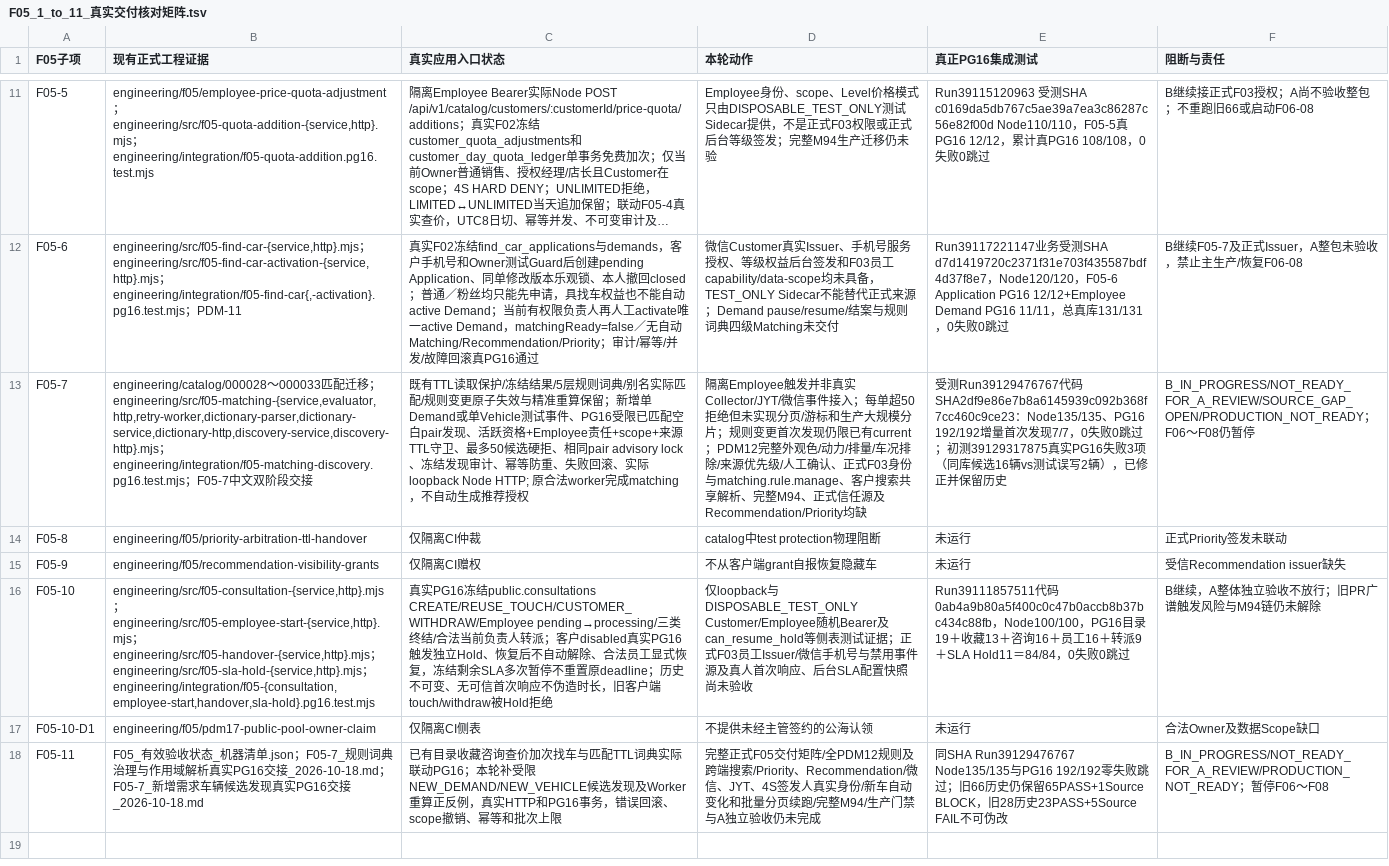
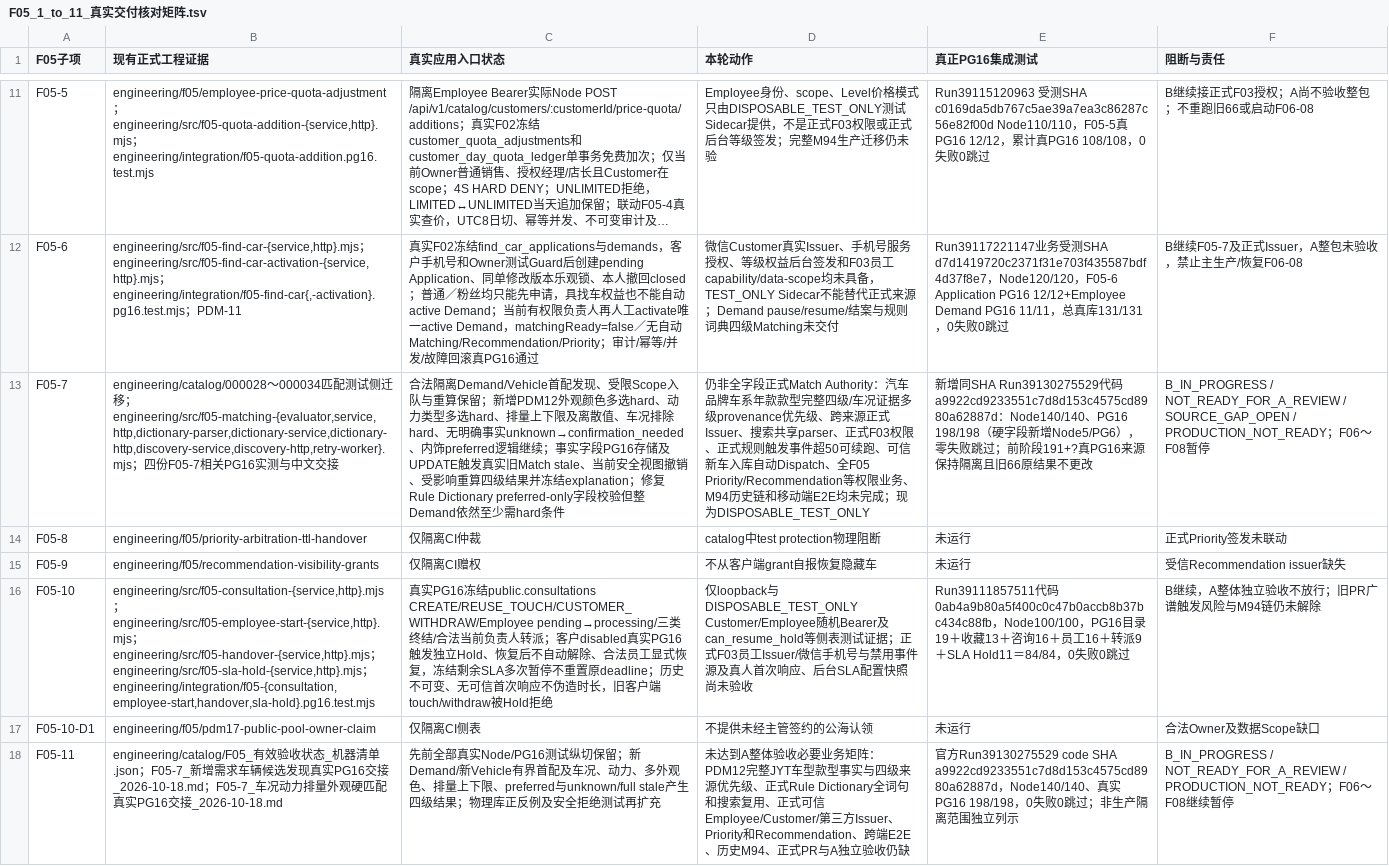
Before and after one commit to suzhe868-arch/mb, a TSV file: engineering/catalog/F05_1_to_11_真实交付核对矩阵.tsv, drawn as a sheet; only a part is shown, gaps mark what is left out; long unchanged cells end in …; the diff names each change by its address in the sheet, - before the commit and + after, or states it on an @@ line.

```diff
--- a/engineering/catalog/F05_1_to_11_真实交付核对矩阵.tsv
+++ b/engineering/catalog/F05_1_to_11_真实交付核对矩阵.tsv
-B13 (现有正式工程证据): engineering/catalog/000028～000033匹配迁移；engineering/src/f05-matching-{service,evaluator,http,retry-worker,dictionary-parser,dictionary-service,dictionary-http,discovery-service,discovery-http}.mjs；engineering/integration/f05-matching-discovery.pg16.test.mjs；F05-7中文双阶段交接
+B13 (现有正式工程证据): engineering/catalog/000028～000034匹配测试侧迁移；engineering/src/f05-matching-{evaluator,service,http,dictionary-parser,dictionary-service,dictionary-http,discovery-service,discovery-http,retry-worker}.mjs；四份F05-7相关PG16实测与中文交接
-C13 (真实应用入口状态): 既有TTL读取保护/冻结结果/5层规则词典/别名实际匹配/规则变更原子失效与精准重算保留；新增单Demand或单Vehicle测试事件、PG16受限已匹配空白pair发现、活跃资格+Employee责任+scope+来源TTL守卫、最多50候选硬拒、相同pair advisory lock、冻结发现审计、幂等防重、失败回滚、实际loopback Node HTTP; 原合法worker完成matching，不自动生成推荐授权
+C13 (真实应用入口状态): 合法隔离Demand/Vehicle首配发现、受限Scope入队与重算保留；新增PDM12外观颜色多选hard、动力类型多选hard、排量上下限及离散值、车况排除hard、无明确事实unknown→confirmation_needed、内饰preferred逻辑继续；事实字段PG16存储及UPDATE触发真实旧Match stale、当前安全视图撤销、受影响重算四级结果并冻结explanation；修复Rule Dictionary preferred-only字段校验但整Demand依然至少需hard条件
-D13 (本轮动作): 隔离Employee触发并非真实Collector/JYT/微信事件接入；每单超50拒绝但未实现分页/游标和生产大规模分片；规则变更首次发现仍限已有current；PDM12完整外观色/动力/排量/车况排除/来源优先级/人工确认、正式F03身份与matching.rule.manage、客户搜索共享解析、完整M94、正式信任源及Recommendation/Priority均缺
+D13 (本轮动作): 仍非全字段正式Match Authority：汽车品牌车系年款款型完整四级/车况证据多级provenance优先级、跨来源正式Issuer、搜索共享parser、正式F03权限、正式规则触发事件超50可续跑、可信新车入库自动Dispatch、全F05 Priority/Recommendation等权限业务、M94历史链和移动端E2E均未完成；现为DISPOSABLE_TEST_ONLY
-E13 (真正PG16集成测试): 受测Run39129476767代码SHA2df9e86e7b8a6145939c092b368f7cc460c9ce23：Node135/135、PG16 192/192增量首次发现7/7，0失败0跳过；初测39129317875真实PG16失败3项（同库候选16辆vs测试误写2辆），已修正并保留历史
+E13 (真正PG16集成测试): 新增同SHA Run39130275529代码a9922cd9233551c7d8d153c4575cd8980a62887d：Node140/140、PG16 198/198（硬字段新增Node5/PG6），零失败跳过；前阶段191+?真PG16来源保持隔离且旧66原结果不更改
-F13 (阻断与责任): B_IN_PROGRESS/NOT_READY_FOR_A_REVIEW/SOURCE_GAP_OPEN/PRODUCTION_NOT_READY；F06～F08仍暂停
+F13 (阻断与责任): B_IN_PROGRESS / NOT_READY_FOR_A_REVIEW / SOURCE_GAP_OPEN / PRODUCTION_NOT_READY；F06～F08暂停
-B18 (现有正式工程证据): F05_有效验收状态_机器清单.json；F05-7_规则词典治理与作用域解析真实PG16交接_2026-10-18.md；F05-7_新增需求车辆候选发现真实PG16交…
+B18 (现有正式工程证据): engineering/catalog/F05_有效验收状态_机器清单.json；F05-7_新增需求车辆候选发现真实PG16交接_2026-10-18.md；F05-7_车况动力排量外观硬匹配真实PG16交…
-C18 (真实应用入口状态): 已有目录收藏咨询查价加次找车与匹配TTL词典实际联动PG16；本轮补受限NEW_DEMAND/NEW_VEHICLE候选发现及Worker重算正反例，真实HTTP和PG16事务，错误回滚、scope撤销、幂等和批次上限
+C18 (真实应用入口状态): 先前全部真实Node/PG16测试纵切保留；新Demand/新Vehicle有界首配及车况、动力、多外观色、排量上下限、preferred与unknown/full stale产生四级结果；物理库正反例及安全拒绝测试再扩充
-D18 (本轮动作): 完整正式F05交付矩阵/全PDM12规则及跨端搜索/Priority、Recommendation/微信、JYT、4S签发人真实身份/新车自动变化和批量分页续跑/完整M94/生产门禁与A独立验收仍未完成
+D18 (本轮动作): 未达到A整体验收必要业务矩阵：PDM12完整JYT车型款型事实与四级来源优先级、正式Rule Dictionary全词句和搜索复用、正式可信Employee/Customer/第三方Issuer、Priority和Recommendation、跨端E2E、历史M94、正式PR与A独立验收仍缺
-E18 (真正PG16集成测试): 同SHA Run39129476767 Node135/135与PG16 192/192零失败跳过；旧66历史仍保留65PASS+1Source BLOCK，旧28历史23PASS+5Source FAIL不可伪改
+E18 (真正PG16集成测试): 官方Run39130275529 code SHA a9922cd9233551c7d8d153c4575cd8980a62887d，Node140/140、真实PG16 198/198，0失败0跳过；非生产隔离范围独立列示
-F18 (阻断与责任): B_IN_PROGRESS/NOT_READY_FOR_A_REVIEW/PRODUCTION_NOT_READY；暂停F06～F08
+F18 (阻断与责任): B_IN_PROGRESS / NOT_READY_FOR_A_REVIEW / PRODUCTION_NOT_READY；F06～F08继续暂停
```
Also changed, not shown: 2 other files.
